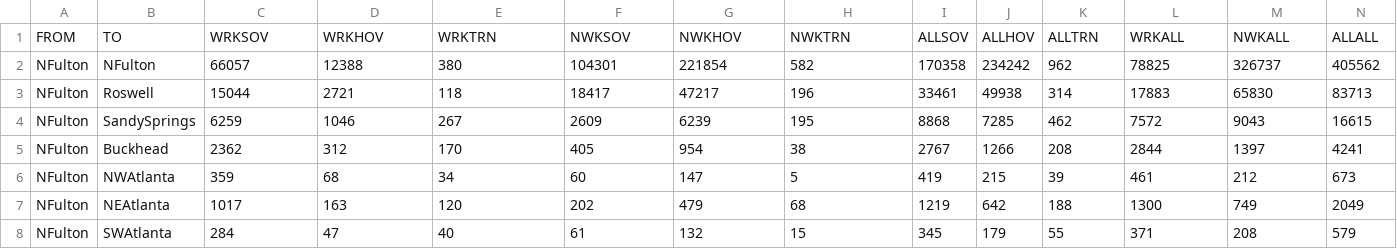
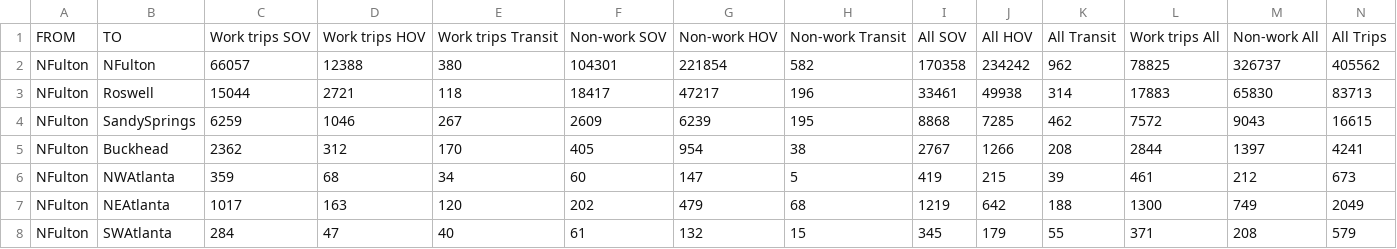
Before and after one commit to medailey/AVDevRepo, a CSV file: data/atlanta/BS10/DesireLines.csv, drawn as a sheet; only a part is shown.

Commit message:
Update sample desire lines

```diff
--- a/data/atlanta/BS10/DesireLines.csv
+++ b/data/atlanta/BS10/DesireLines.csv
@@ -1,2 +1,2 @@
-FROM,TO,WRKSOV,WRKHOV,WRKTRN,NWKSOV,NWKHOV,NWKTRN,ALLSOV,ALLHOV,ALLTRN,WRKALL,NWKALL,ALLALL
+FROM,TO,Work trips SOV,Work trips HOV,Work trips Transit,Non-work SOV,Non-work HOV,Non-work Transit,All SOV,All HOV,All Transit,Work trips All,Non-work All,All Trips
 NFulton,NFulton,66057,12388,380,104301,221854,582,170358,234242,962,78825,326737,405562
```
Also changed, not shown: 2 other files.
